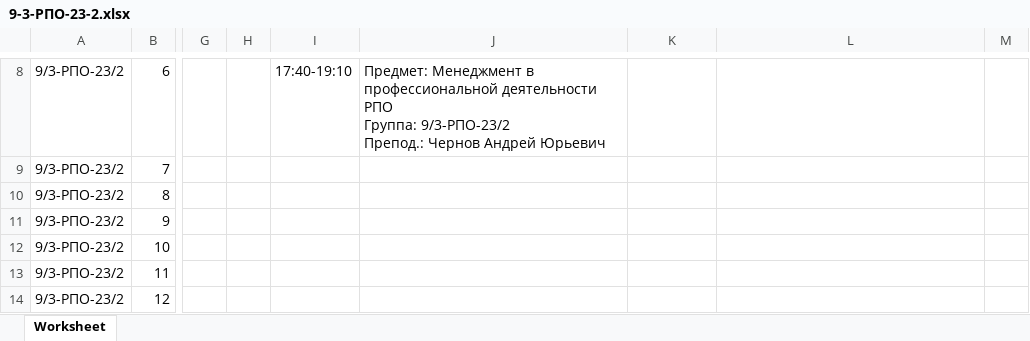
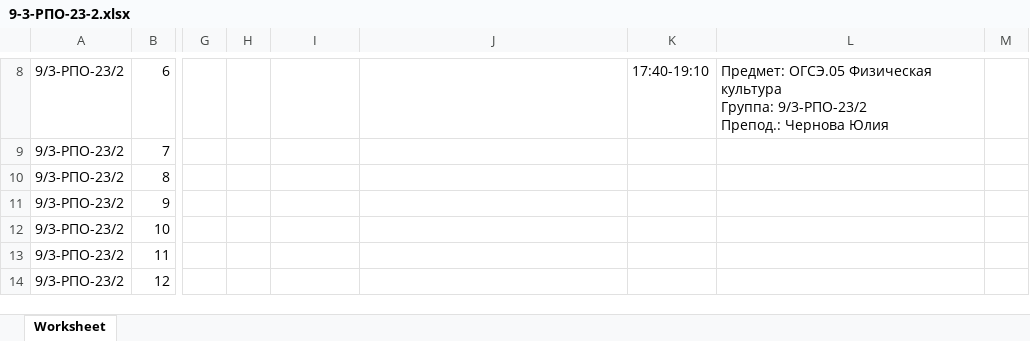
Before and after one commit to hlebnayajaba/CollegeTelegramBot, an Excel workbook: TeleBotMain/Sheets/Расписание групп/9-3-РПО-23-2.xlsx, sheet Worksheet, drawn as a sheet; only a part is shown, gaps mark what is left out; values as stored, in another font and other column widths than the file's, no borders; charts and pictures not drawn; ↵ is a line break in a cell; the diff covers the shown part only; the diff names each change by its address in the sheet, - before the commit and + after, or states it on an @@ line.

```diff
--- a/TeleBotMain/Sheets/Расписание групп/9-3-РПО-23-2.xlsx (sheet Worksheet)
+++ b/TeleBotMain/Sheets/Расписание групп/9-3-РПО-23-2.xlsx (sheet Worksheet)
-I8: 17:40-19:10
+I8: (empty)
-J8: Предмет: Менеджмент в профессиональной деятельности РПО ↵ Группа: 9/3-РПО-23/2 ↵ Препод.: Чернов Андрей Юрьевич
+J8: (empty)
-K8: (empty)
+K8: 17:40-19:10
-L8: (empty)
+L8: Предмет: ОГСЭ.05 Физическая культура ↵ Группа: 9/3-РПО-23/2 ↵ Препод.: Чернова Юлия
```
Also changed, not shown: 36 edited cells elsewhere in this sheet, charts or pictures, TeleBotMain/Sheets/Отчет по домашним заданиям.xlsx, 2 other files.
